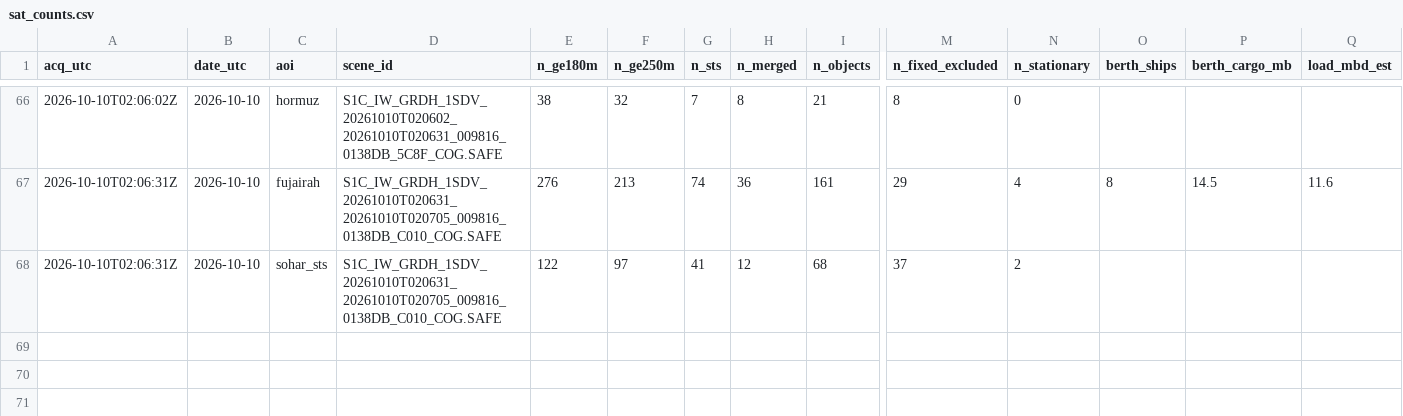
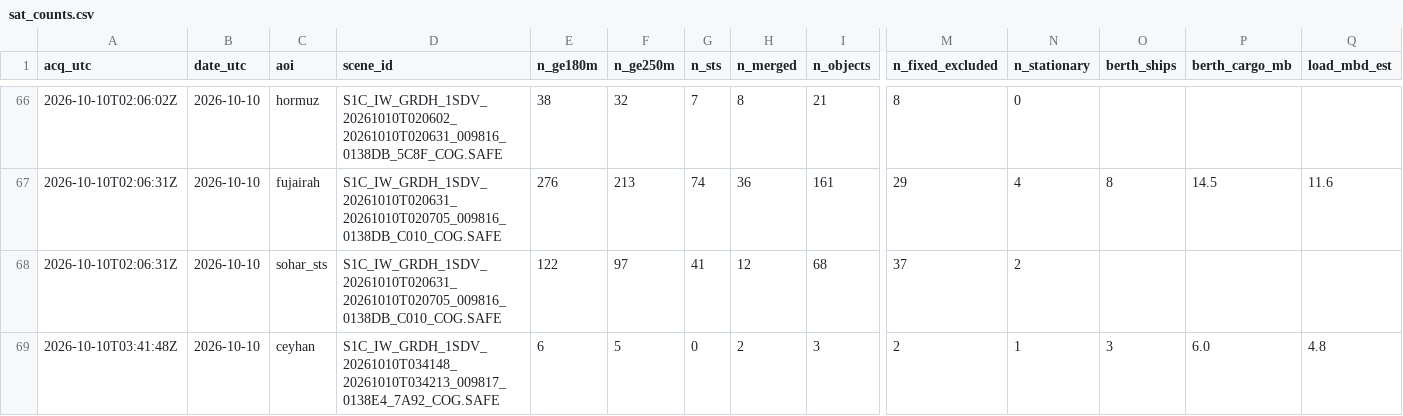
Before and after one commit to ferrialessandro32-wq/hormuz-sat, a CSV file: data/sat_counts.csv, drawn as a sheet; only a part is shown, gaps mark what is left out; rows hold the shown columns only; the diff names each change by its address in the sheet, - before the commit and + after, or states it on an @@ line.

```diff
--- a/data/sat_counts.csv
+++ b/data/sat_counts.csv
+row 69: 2026-10-10T03:41:48Z | 2026-10-10 | ceyhan | S1C_IW_GRDH_1SDV_20261010T034148_20261010T034213_009817_0138E4_7A92_COG.SAFE | 6 | 5 | 0 | 2 | 3 | 2 | 1 | 3 | 6.0 | 4.8
```
Also changed, not shown: data/detections.csv, 3 other files.
